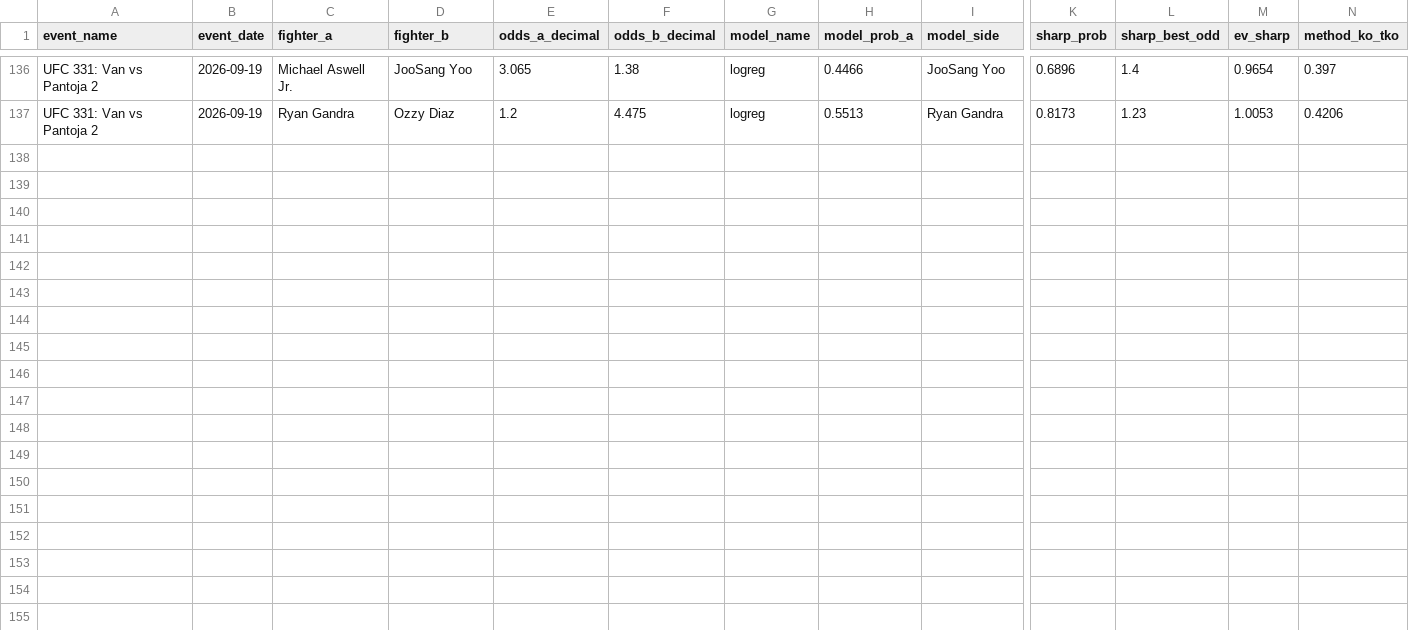
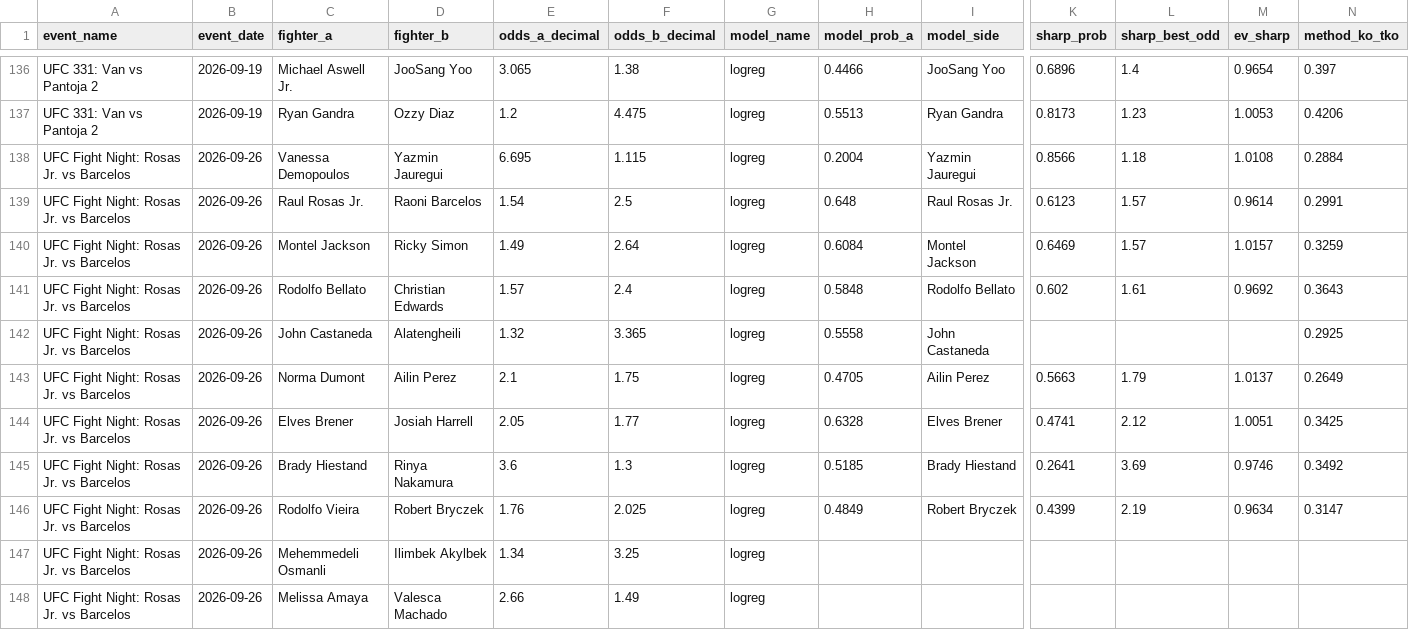
Before and after one commit to bergols/ufc-predictor, a CSV file: data/prediction_history.csv, drawn as a sheet; only a part is shown, gaps mark what is left out; rows hold the shown columns only; the diff names each change by its address in the sheet, - before the commit and + after, or states it on an @@ line.

Commit message:
Atualiza relatório: UFC Fight Night: Rosas Jr. vs Barcelos

```diff
--- a/data/prediction_history.csv
+++ b/data/prediction_history.csv
+row 138: UFC Fight Night: Rosas Jr. vs Barcelos | 2026-09-26 | Vanessa Demopoulos | Yazmin Jauregui | 6.695 | 1.115 | logreg | 0.2004 | Yazmin Jauregui | 0.8566 | 1.18 | 1.0108 | 0.2884
+row 139: UFC Fight Night: Rosas Jr. vs Barcelos | 2026-09-26 | Raul Rosas Jr. | Raoni Barcelos | 1.54 | 2.5 | logreg | 0.648 | Raul Rosas Jr. | 0.6123 | 1.57 | 0.9614 | 0.2991
+row 140: UFC Fight Night: Rosas Jr. vs Barcelos | 2026-09-26 | Montel Jackson | Ricky Simon | 1.49 | 2.64 | logreg | 0.6084 | Montel Jackson | 0.6469 | 1.57 | 1.0157 | 0.3259
+row 141: UFC Fight Night: Rosas Jr. vs Barcelos | 2026-09-26 | Rodolfo Bellato | Christian Edwards | 1.57 | 2.4 | logreg | 0.5848 | Rodolfo Bellato | 0.602 | 1.61 | 0.9692 | 0.3643
+row 142: UFC Fight Night: Rosas Jr. vs Barcelos | 2026-09-26 | John Castaneda | Alatengheili | 1.32 | 3.365 | logreg | 0.5558 | John Castaneda |  |  |  | 0.2925
+row 143: UFC Fight Night: Rosas Jr. vs Barcelos | 2026-09-26 | Norma Dumont | Ailin Perez | 2.1 | 1.75 | logreg | 0.4705 | Ailin Perez | 0.5663 | 1.79 | 1.0137 | 0.2649
+row 144: UFC Fight Night: Rosas Jr. vs Barcelos | 2026-09-26 | Elves Brener | Josiah Harrell | 2.05 | 1.77 | logreg | 0.6328 | Elves Brener | 0.4741 | 2.12 | 1.0051 | 0.3425
+row 145: UFC Fight Night: Rosas Jr. vs Barcelos | 2026-09-26 | Brady Hiestand | Rinya Nakamura | 3.6 | 1.3 | logreg | 0.5185 | Brady Hiestand | 0.2641 | 3.69 | 0.9746 | 0.3492
+row 146: UFC Fight Night: Rosas Jr. vs Barcelos | 2026-09-26 | Rodolfo Vieira | Robert Bryczek | 1.76 | 2.025 | logreg | 0.4849 | Robert Bryczek | 0.4399 | 2.19 | 0.9634 | 0.3147
+row 147: UFC Fight Night: Rosas Jr. vs Barcelos | 2026-09-26 | Mehemmedeli Osmanli | Ilimbek Akylbek | 1.34 | 3.25 | logreg
+row 148: UFC Fight Night: Rosas Jr. vs Barcelos | 2026-09-26 | Melissa Amaya | Valesca Machado | 2.66 | 1.49 | logreg
```
Also changed, not shown: 2 other files.
